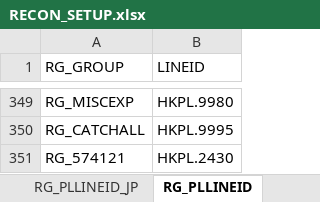
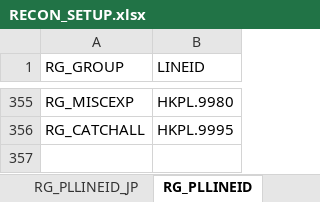
Before and after one commit to dollarvalue/recon, an Excel workbook: RECON_SETUP.xlsx, sheet RG_PLLINEID, drawn as a sheet; only a part is shown, gaps mark what is left out; values as stored, in another font and other column widths than the file's, no borders; removed rows and columns are numbered as before the commit, all else as after; the diff covers the shown part only; the diff names each change by its address in the sheet, - before the commit and + after, or states it on an @@ line.

```diff
--- a/RECON_SETUP.xlsx (sheet RG_PLLINEID)
+++ b/RECON_SETUP.xlsx (sheet RG_PLLINEID)
-row 351: RG_574121 | HKPL.2430
```
Also changed, not shown: 6 added rows elsewhere in this sheet, sheet RG_GLCODE, sheet RG_LINEID, sheet RECON_RULE, sheet RG_PLCODE, formulas that keep their value, hidden cells, 1 other file.
